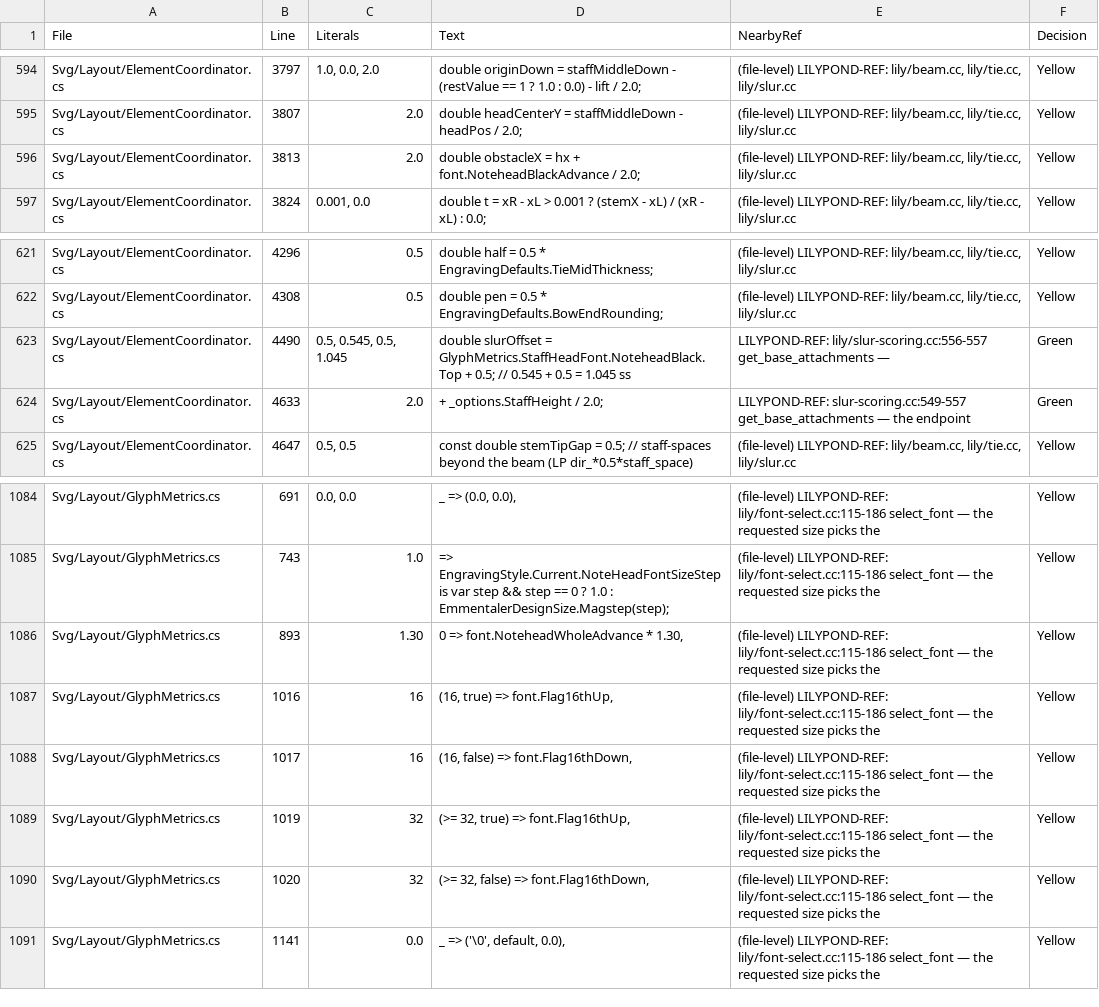
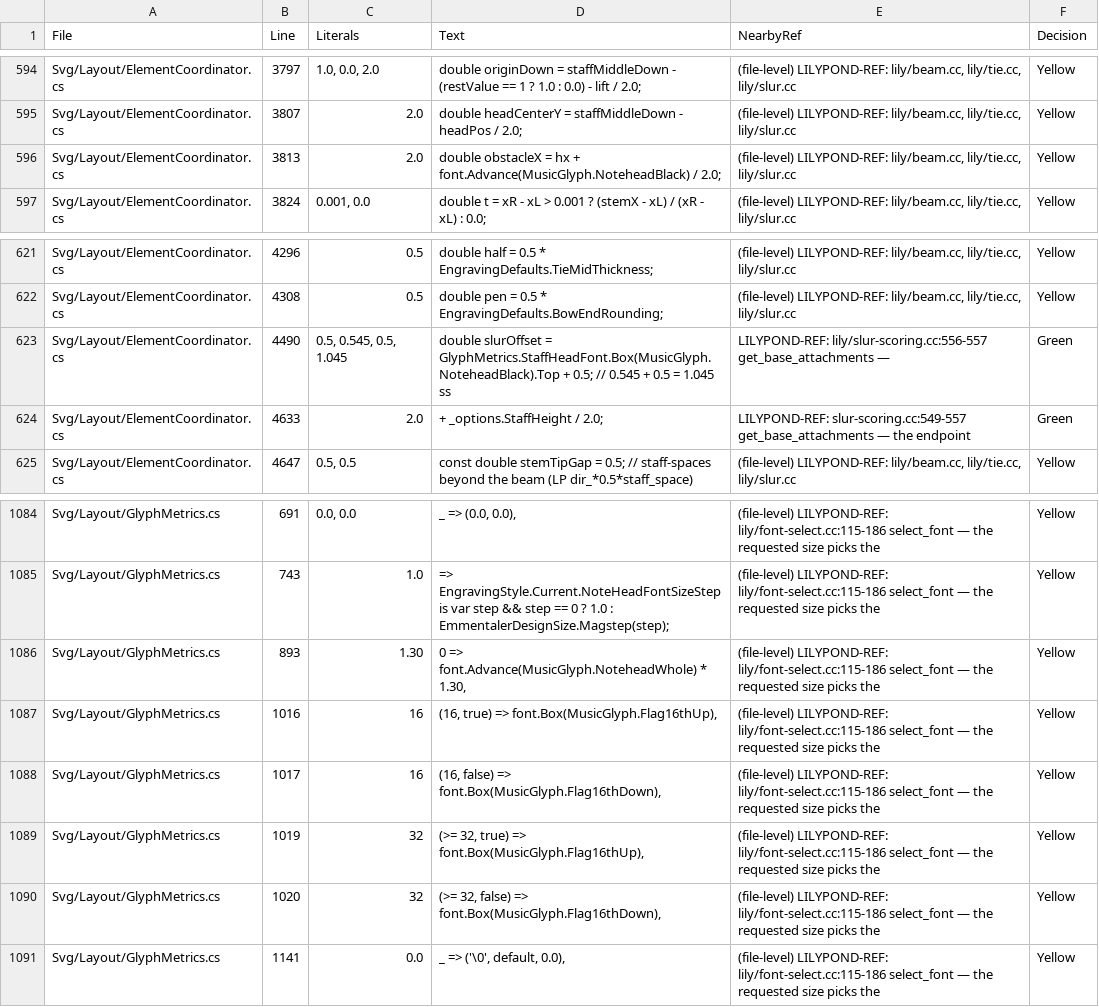
Before and after one commit to yotsuda/LilySharp, a CSV file: audit/magic_constants.csv, drawn as a sheet; only a part is shown, gaps mark what is left out.

Commit message:
SMuFL foundation: the layout reads every glyph dimension through MusicFontDesign
The generated design table (GlyphMetrics.DesignMetrics) no longer leaves the Emmentaler
wrap: every reader that carried one — the head, accidental, grace, cue, flag, rest,
meter and digit fonts through AccidentalPlacement, the beam quanter, the skylines,
the springs and the renderer — now holds a MusicFontDesign and asks it Box / Outline /
Advance / StemUpAttachment / StemDownAttachment of a MusicGlyph. AtFontSize,
ForFontSizeStep and ForDesign became MusicFont.Current.SizedAt / DesignAt / Design;
Design20 is DesignAt(0). The 146 property reads in Core were rewritten at the compiler's own
CS1061 positions from a map generated out of MetricsOf (Lab p858/fix-cs1061.ps1).

MusicFontDesign gains what the layout used the table for besides glyphs: Rounded (the
optical design, Emmentaler's extension), Magnification, Unscaled and Scaled (an
ossia's factor on top). Its metrics are an array filled once per design.

The STEM ANCHORS were missing from the wrap: DesignMetrics carries 22 tuple-typed
attachment points (LILC attachment / attachment-down — SMuFL's stemUpSE / stemDownNW,
§3 #2) and the net that was to hold "nothing Emmentaler has is lost" looked at boxes and
advances only. MusicGlyphMetrics gains StemUp / StemDown, MetricsOf wires the eleven
heads, and both reflection nets now walk the tuples (and count them: 22).

Sweep: 998 books, 1199 SVGs, 0 differ. Census: same 1091 rows (file, value, colour).

```diff
--- a/audit/magic_constants.csv
+++ b/audit/magic_constants.csv
@@ -595,3 +595,3 @@
 "Svg/Layout/ElementCoordinator.cs","3807","2.0","double headCenterY = staffMiddleDown - headPos / 2.0;","(file-level) LILYPOND-REF: lily/beam.cc, lily/tie.cc, lily/slur.cc","Yellow"
-"Svg/Layout/ElementCoordinator.cs","3813","2.0","double obstacleX = hx + font.NoteheadBlackAdvance / 2.0;","(file-level) LILYPOND-REF: lily/beam.cc, lily/tie.cc, lily/slur.cc","Yellow"
+"Svg/Layout/ElementCoordinator.cs","3813","2.0","double obstacleX = hx + font.Advance(MusicGlyph.NoteheadBlack) / 2.0;","(file-level) LILYPOND-REF: lily/beam.cc, lily/tie.cc, lily/slur.cc","Yellow"
 "Svg/Layout/ElementCoordinator.cs","3824","0.001, 0.0","double t = xR - xL > 0.001 ? (stemX - xL) / (xR - xL) : 0.0;","(file-level) LILYPOND-REF: lily/beam.cc, lily/tie.cc, lily/slur.cc","Yellow"
@@ -622,3 +622,3 @@
 "Svg/Layout/ElementCoordinator.cs","4308","0.5","double pen = 0.5 * EngravingDefaults.BowEndRounding;","(file-level) LILYPOND-REF: lily/beam.cc, lily/tie.cc, lily/slur.cc","Yellow"
-"Svg/Layout/ElementCoordinator.cs","4490","0.5, 0.545, 0.5, 1.045","double slurOffset = GlyphMetrics.StaffHeadFont.NoteheadBlack.Top + 0.5; // 0.545 + 0.5 = 1.045 ss","LILYPOND-REF: lily/slur-scoring.cc:556-557 get_base_attachments —","Green"
+"Svg/Layout/ElementCoordinator.cs","4490","0.5, 0.545, 0.5, 1.045","double slurOffset = GlyphMetrics.StaffHeadFont.Box(MusicGlyph.NoteheadBlack).Top + 0.5; // 0.545 + 0.5 = 1.045 ss","LILYPOND-REF: lily/slur-scoring.cc:556-557 get_base_attachments —","Green"
 "Svg/Layout/ElementCoordinator.cs","4633","2.0","+ _options.StaffHeight / 2.0;","LILYPOND-REF: slur-scoring.cc:549-557 get_base_attachments — the endpoint","Green"
@@ -1085,7 +1085,7 @@
 "Svg/Layout/GlyphMetrics.cs","743","1.0","=> EngravingStyle.Current.NoteHeadFontSizeStep is var step && step == 0 ? 1.0 : EmmentalerDesignSize.Magstep(step);","(file-level) LILYPOND-REF: lily/font-select.cc:115-186 select_font — the requested size picks the","Yellow"
-"Svg/Layout/GlyphMetrics.cs","893","1.30","0 => font.NoteheadWholeAdvance * 1.30,","(file-level) LILYPOND-REF: lily/font-select.cc:115-186 select_font — the requested size picks the","Yellow"
-"Svg/Layout/GlyphMetrics.cs","1016","16","(16, true) => font.Flag16thUp,","(file-level) LILYPOND-REF: lily/font-select.cc:115-186 select_font — the requested size picks the","Yellow"
-"Svg/Layout/GlyphMetrics.cs","1017","16","(16, false) => font.Flag16thDown,","(file-level) LILYPOND-REF: lily/font-select.cc:115-186 select_font — the requested size picks the","Yellow"
-"Svg/Layout/GlyphMetrics.cs","1019","32","(>= 32, true) => font.Flag16thUp,","(file-level) LILYPOND-REF: lily/font-select.cc:115-186 select_font — the requested size picks the","Yellow"
-"Svg/Layout/GlyphMetrics.cs","1020","32","(>= 32, false) => font.Flag16thDown,","(file-level) LILYPOND-REF: lily/font-select.cc:115-186 select_font — the requested size picks the","Yellow"
+"Svg/Layout/GlyphMetrics.cs","893","1.30","0 => font.Advance(MusicGlyph.NoteheadWhole) * 1.30,","(file-level) LILYPOND-REF: lily/font-select.cc:115-186 select_font — the requested size picks the","Yellow"
+"Svg/Layout/GlyphMetrics.cs","1016","16","(16, true) => font.Box(MusicGlyph.Flag16thUp),","(file-level) LILYPOND-REF: lily/font-select.cc:115-186 select_font — the requested size picks the","Yellow"
+"Svg/Layout/GlyphMetrics.cs","1017","16","(16, false) => font.Box(MusicGlyph.Flag16thDown),","(file-level) LILYPOND-REF: lily/font-select.cc:115-186 select_font — the requested size picks the","Yellow"
+"Svg/Layout/GlyphMetrics.cs","1019","32","(>= 32, true) => font.Box(MusicGlyph.Flag16thUp),","(file-level) LILYPOND-REF: lily/font-select.cc:115-186 select_font — the requested size picks the","Yellow"
+"Svg/Layout/GlyphMetrics.cs","1020","32","(>= 32, false) => font.Box(MusicGlyph.Flag16thDown),","(file-level) LILYPOND-REF: lily/font-select.cc:115-186 select_font — the requested size picks the","Yellow"
 "Svg/Layout/GlyphMetrics.cs","1141","0.0","_ => ('\0', default, 0.0),","(file-level) LILYPOND-REF: lily/font-select.cc:115-186 select_font — the requested size picks the","Yellow"
```
Also changed, not shown: 36 other files.
